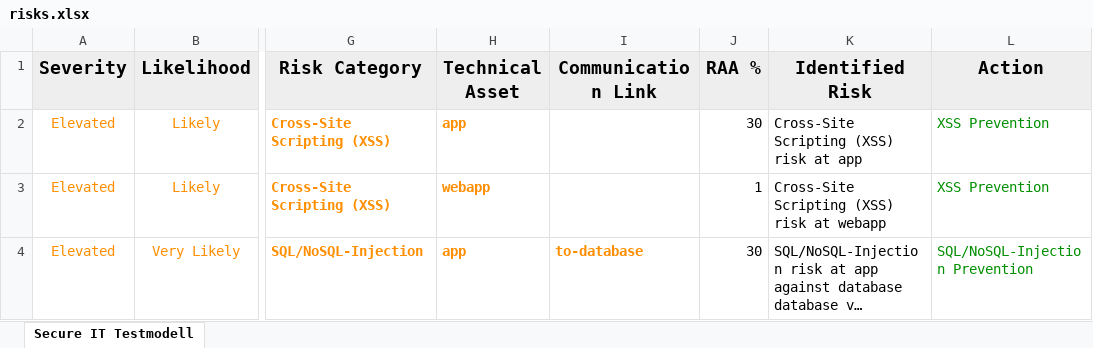
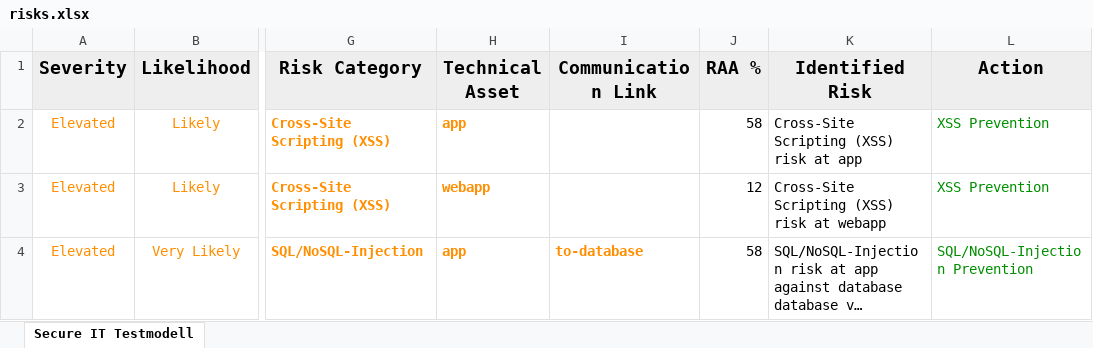
Before and after one commit to Sharukan-dev/AgileThreatmodelling, an Excel workbook: Threagile_secure_testrun/risks.xlsx, sheet Secure IT Testmodell, drawn as a sheet; only a part is shown, gaps mark what is left out; long unchanged cells end in …; values as stored, in another font and other column widths than the file's, no borders; the diff covers the shown part only; the diff names each change by its address in the sheet, - before the commit and + after, or states it on an @@ line.

Commit message:
neue secure testversion hinzugefügt

```diff
--- a/Threagile_secure_testrun/risks.xlsx (sheet Secure IT Testmodell)
+++ b/Threagile_secure_testrun/risks.xlsx (sheet Secure IT Testmodell)
-J2 (RAA %): 30
+J2 (RAA %): 58
-J3 (RAA %): 1
+J3 (RAA %): 12
-J4 (RAA %): 30
+J4 (RAA %): 58
```
Also changed, not shown: 1 added row, 3 removed rows and 3 edited cells elsewhere in this sheet, Threagile_secure_testrun/tags.xlsx, Threagile_testrun/risks.xlsx, 21 other files.
